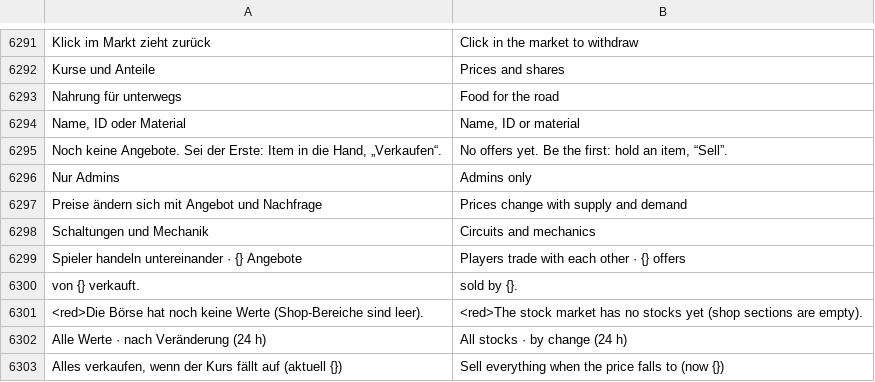
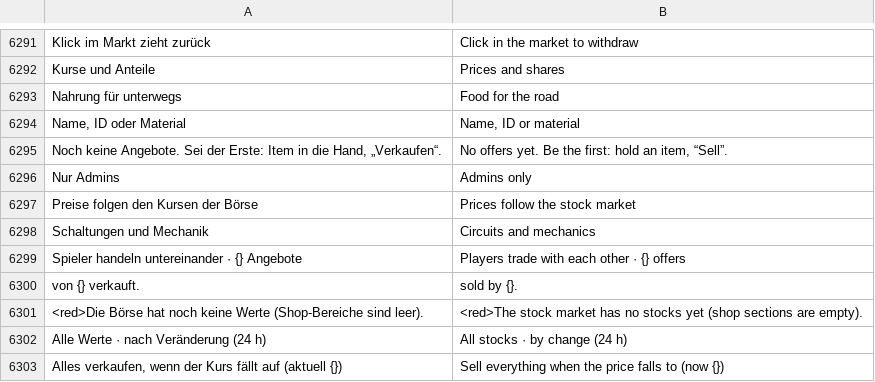
Before and after one commit to luno2110-oss/MCSERVERPACK-DOWNLOAD-REPO, a TSV file: KubyCore-v2.0.14/KubyPlugins/src/main/resources/lang/en.tsv, drawn as a sheet; only a part is shown, gaps mark what is left out; the diff covers the shown part only.

```diff
--- a/KubyCore-v2.0.14/KubyPlugins/src/main/resources/lang/en.tsv
+++ b/KubyCore-v2.0.14/KubyPlugins/src/main/resources/lang/en.tsv
@@ -6296,3 +6296,3 @@ Noch keine Angebote. Sei der Erste: Item in die Hand, „Verkaufen“.	No offers
 Nur Admins	Admins only
-Preise ändern sich mit Angebot und Nachfrage	Prices change with supply and demand
+Preise folgen den Kursen der Börse	Prices follow the stock market
 Schaltungen und Mechanik	Circuits and mechanics
```
Also changed, not shown: 36 added rows elsewhere in this file, 5 other files.
